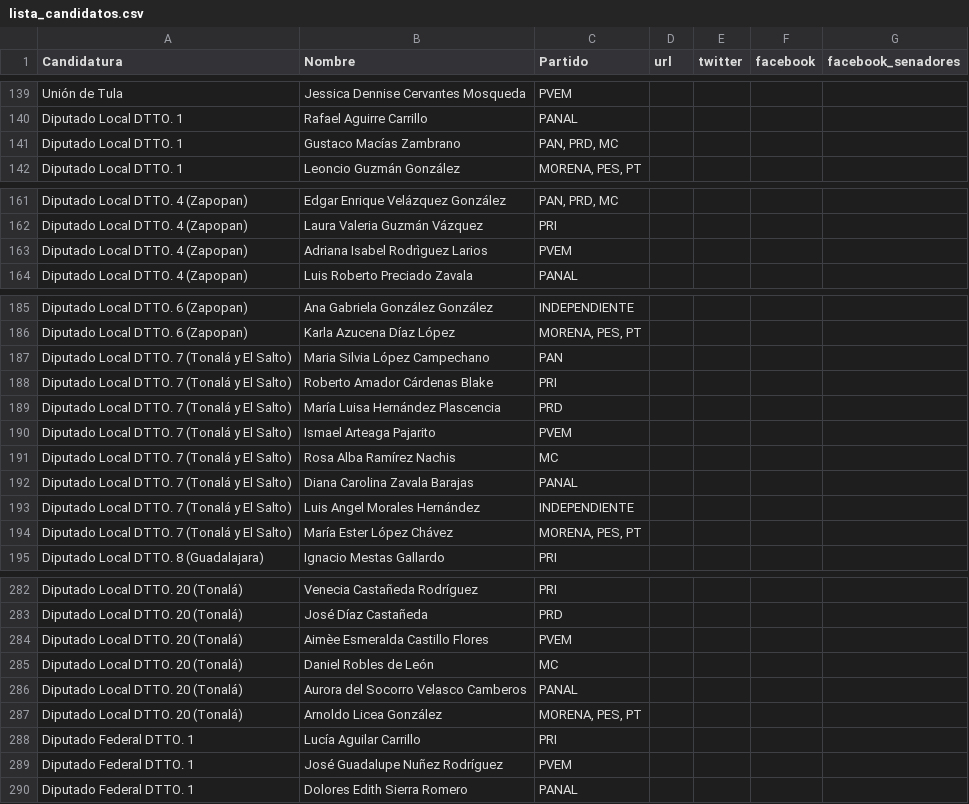
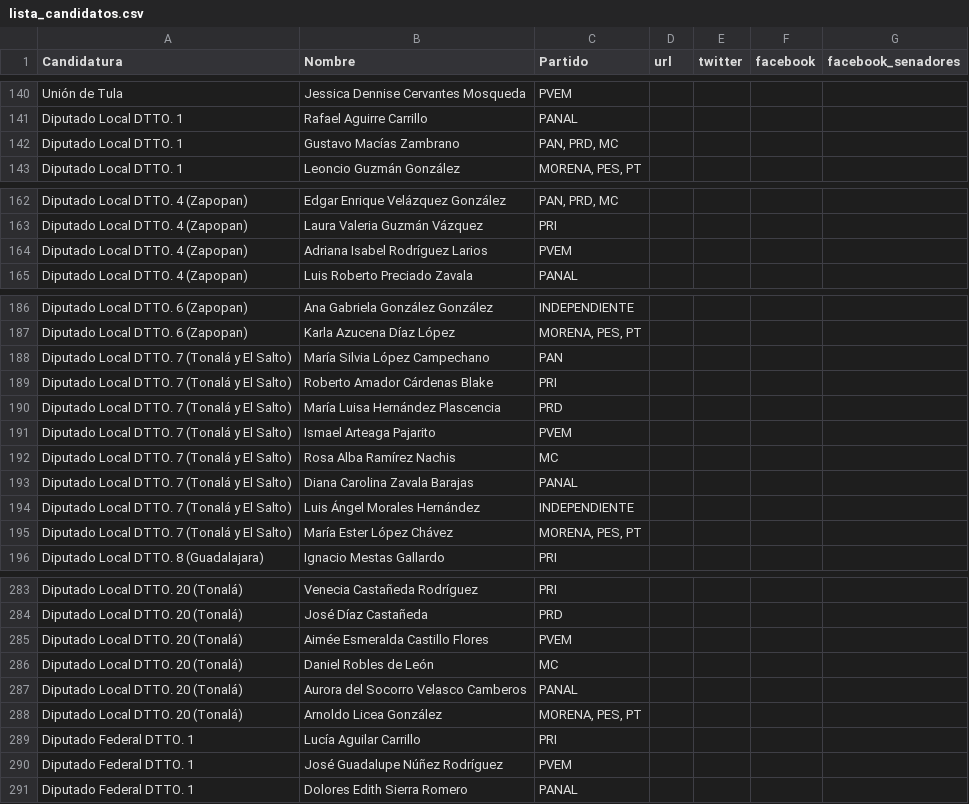
Before and after one commit to JaliscoComoVamos/ComoVotamos, a CSV file: data/lista_candidatos.csv, drawn as a sheet; only a part is shown, gaps mark what is left out; the diff covers the shown part only.

```diff
--- a/data/lista_candidatos.csv
+++ b/data/lista_candidatos.csv
@@ -140,3 +141,3 @@ Unión de Tula,Jessica Dennise Cervantes Mosqueda,PVEM,,,,
 Diputado Local DTTO. 1,Rafael Aguirre Carrillo,PANAL,,,,
-Diputado Local DTTO. 1,Gustaco Macías Zambrano,"PAN, PRD, MC",,,,
+Diputado Local DTTO. 1,Gustavo Macías Zambrano,"PAN, PRD, MC",,,,
 Diputado Local DTTO. 1,Leoncio Guzmán González,"MORENA, PES, PT",,,,
@@ -162,3 +163,3 @@ Diputado Local DTTO. 4 (Zapopan),Edgar Enrique Velázquez González,"PAN, PRD, M
 Diputado Local DTTO. 4 (Zapopan),Laura Valeria Guzmán Vázquez,PRI,,,,
-Diputado Local DTTO. 4 (Zapopan),Adriana Isabel Rodrìguez Larios,PVEM,,,,
+Diputado Local DTTO. 4 (Zapopan),Adriana Isabel Rodríguez Larios,PVEM,,,,
 Diputado Local DTTO. 4 (Zapopan),Luis Roberto Preciado Zavala,PANAL,,,,
@@ -186,3 +187,3 @@ Diputado Local DTTO. 6 (Zapopan),Ana Gabriela González González,INDEPENDIENTE,
 Diputado Local DTTO. 6 (Zapopan),Karla Azucena Díaz López,"MORENA, PES, PT",,,,
-Diputado Local DTTO. 7 (Tonalá y El Salto),Maria Silvia López Campechano,PAN,,,,
+Diputado Local DTTO. 7 (Tonalá y El Salto),María Silvia López Campechano,PAN,,,,
 Diputado Local DTTO. 7 (Tonalá y El Salto),Roberto Amador Cárdenas Blake,PRI,,,,
@@ -192,3 +193,3 @@ Diputado Local DTTO. 7 (Tonalá y El Salto),Rosa Alba Ramírez Nachis,MC,,,,
 Diputado Local DTTO. 7 (Tonalá y El Salto),Diana Carolina Zavala Barajas,PANAL,,,,
-Diputado Local DTTO. 7 (Tonalá y El Salto),Luis Angel Morales Hernández,INDEPENDIENTE,,,,
+Diputado Local DTTO. 7 (Tonalá y El Salto),Luis Ángel Morales Hernández,INDEPENDIENTE,,,,
 Diputado Local DTTO. 7 (Tonalá y El Salto),María Ester López Chávez,"MORENA, PES, PT",,,,
@@ -283,3 +284,3 @@ Diputado Local DTTO. 20 (Tonalá),Venecia Castañeda Rodríguez,PRI,,,,
 Diputado Local DTTO. 20 (Tonalá),José Díaz Castañeda,PRD,,,,
-Diputado Local DTTO. 20 (Tonalá),Aimèe Esmeralda Castillo Flores,PVEM,,,,
+Diputado Local DTTO. 20 (Tonalá),Aimée Esmeralda Castillo Flores,PVEM,,,,
 Diputado Local DTTO. 20 (Tonalá),Daniel Robles de León,MC,,,,
@@ -288,3 +289,3 @@ Diputado Local DTTO. 20 (Tonalá),Arnoldo Licea González,"MORENA, PES, PT",,,,
 Diputado Federal DTTO. 1,Lucía Aguilar Carrillo,PRI,,,,
-Diputado Federal DTTO. 1,José Guadalupe Nuñez Rodríguez,PVEM,,,,
+Diputado Federal DTTO. 1,José Guadalupe Núñez Rodríguez,PVEM,,,,
 Diputado Federal DTTO. 1,Dolores Edith Sierra Romero,PANAL,,,,
```
Also changed, not shown: 1 added row and 32 edited cells elsewhere in this file, 4 other files.
